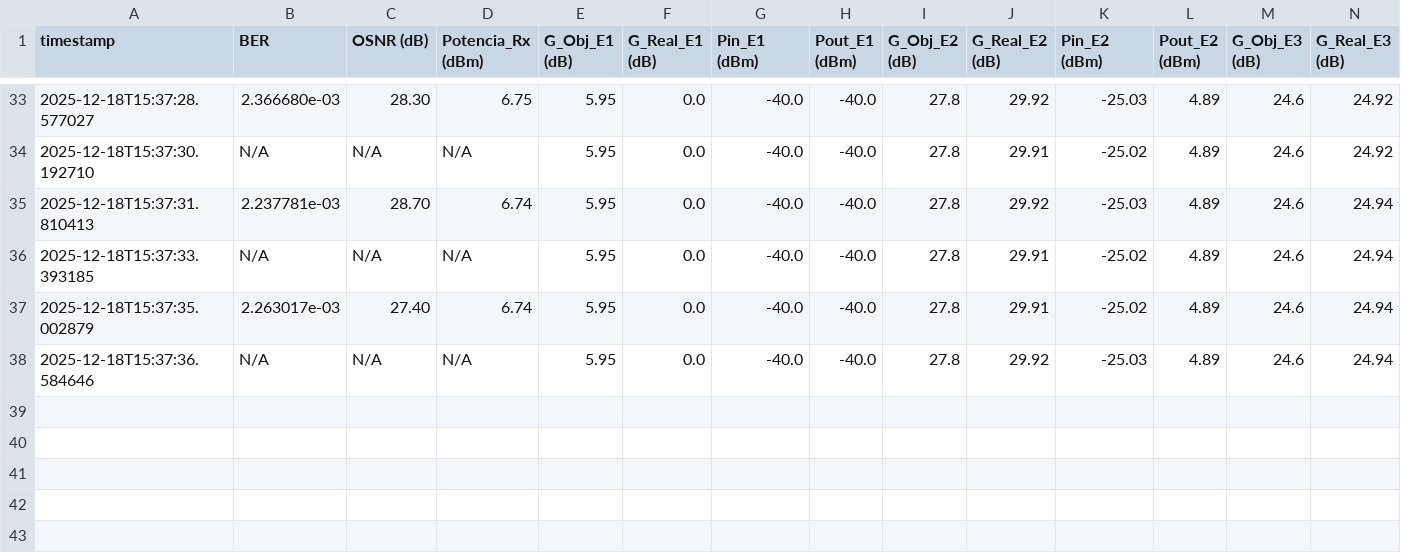
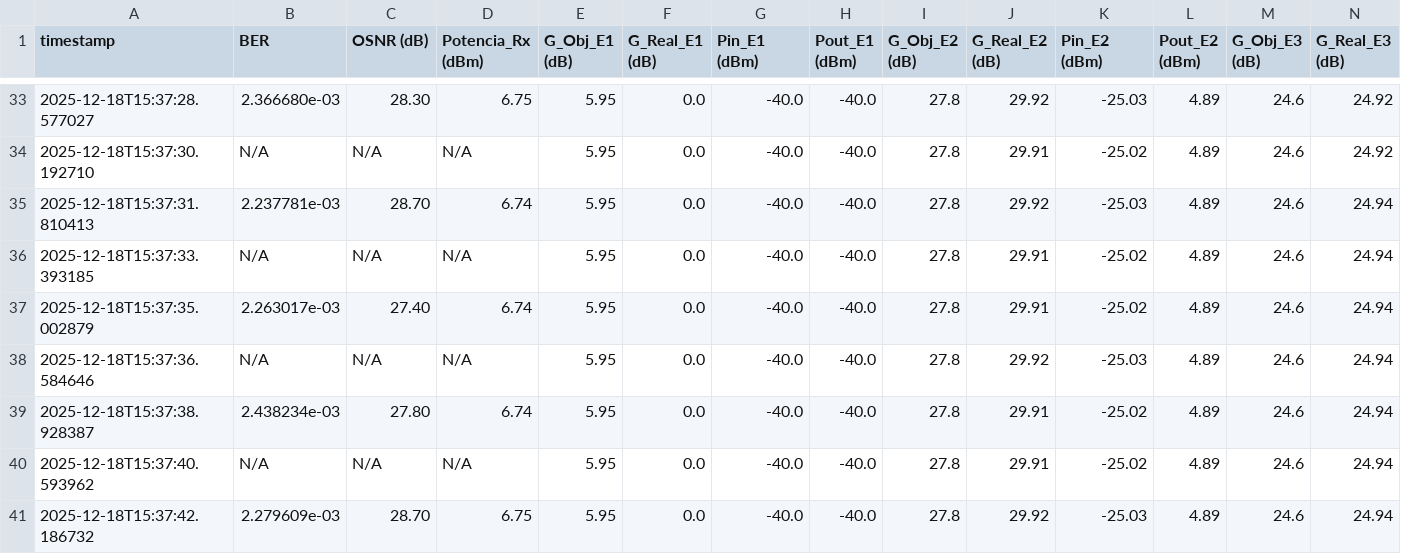
Before and after one commit to TheNoisyBoeh/Datasets-Lab-Optoelectronica-UDEC, a CSV file: Mediciones_PUCV_UdeC/dataset_20251218_153627.csv, drawn as a sheet; only a part is shown, gaps mark what is left out; rows hold the shown columns only; the diff names each change by its address in the sheet, - before the commit and + after, or states it on an @@ line.

Commit message:
Data Falla EDFA2 W0

```diff
--- a/Mediciones_PUCV_UdeC/dataset_20251218_153627.csv
+++ b/Mediciones_PUCV_UdeC/dataset_20251218_153627.csv
+row 39: 2025-12-18T15:37:38.928387 | 2.438234e-03 | 27.80 | 6.74 | 5.95 | 0.0 | -40.0 | -40.0 | 27.8 | 29.91 | -25.02 | 4.89 | 24.6 | 24.94
+row 40: 2025-12-18T15:37:40.593962 | N/A | N/A | N/A | 5.95 | 0.0 | -40.0 | -40.0 | 27.8 | 29.91 | -25.02 | 4.89 | 24.6 | 24.94
+row 41: 2025-12-18T15:37:42.186732 | 2.279609e-03 | 28.70 | 6.75 | 5.95 | 0.0 | -40.0 | -40.0 | 27.8 | 29.92 | -25.03 | 4.89 | 24.6 | 24.94
```
